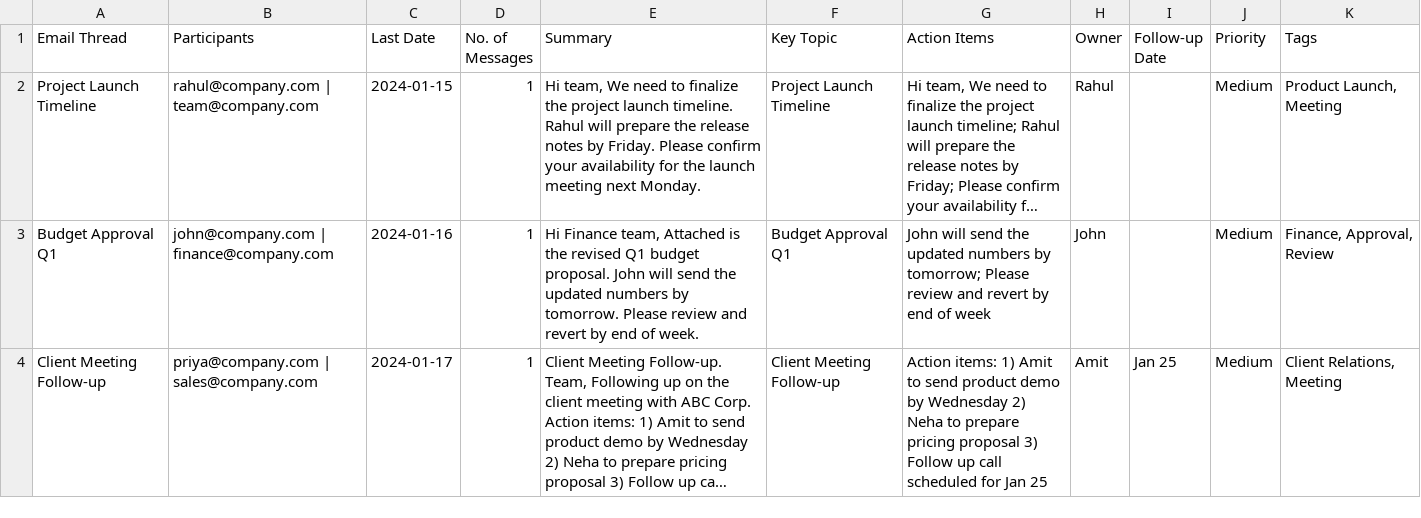
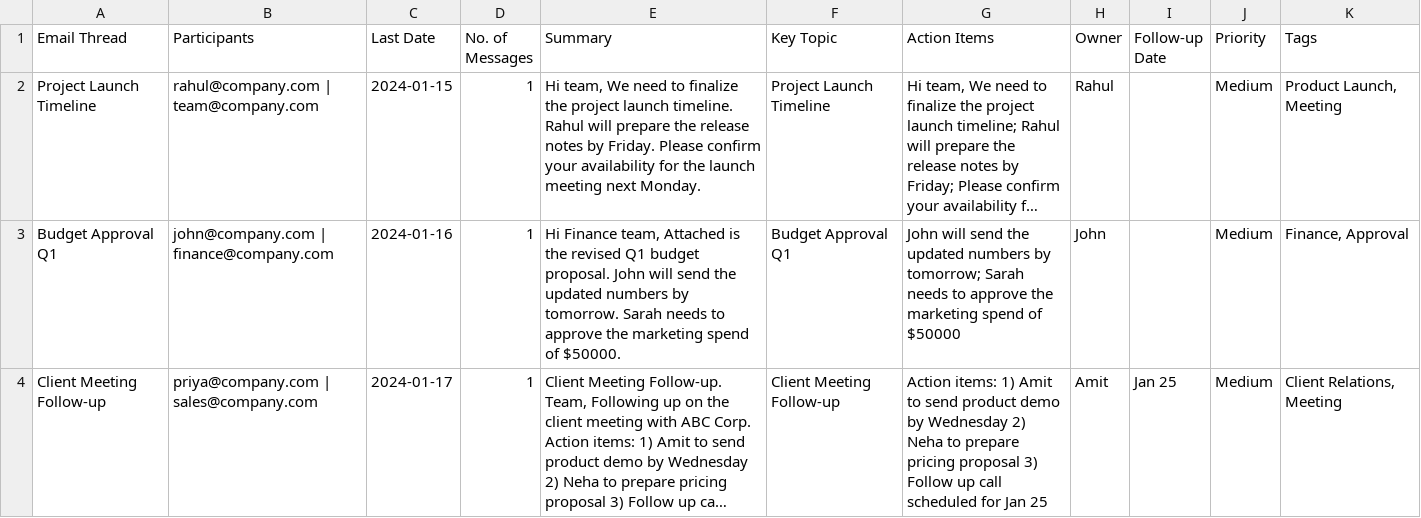
Before and after one commit to Vidyapb841/email-summarizer-ai, a CSV file: data/email_summary.csv, drawn as a sheet; long unchanged cells end in …; the diff names each change by its address in the sheet, - before the commit and + after, or states it on an @@ line.

```diff
--- a/data/email_summary.csv
+++ b/data/email_summary.csv
-E3 (Summary): …by tomorrow. Please review and revert by end of week.
+E3 (Summary): …by tomorrow. Sarah needs to approve the marketing spend of $50000.
-G3 (Action Items): …by tomorrow; Please review and revert by end of week
+G3 (Action Items): …by tomorrow; Sarah needs to approve the marketing spend of $50000
-K3 (Tags): Finance, Approval, Review
+K3 (Tags): Finance, Approval
```
Also changed, not shown: 2 other files.
